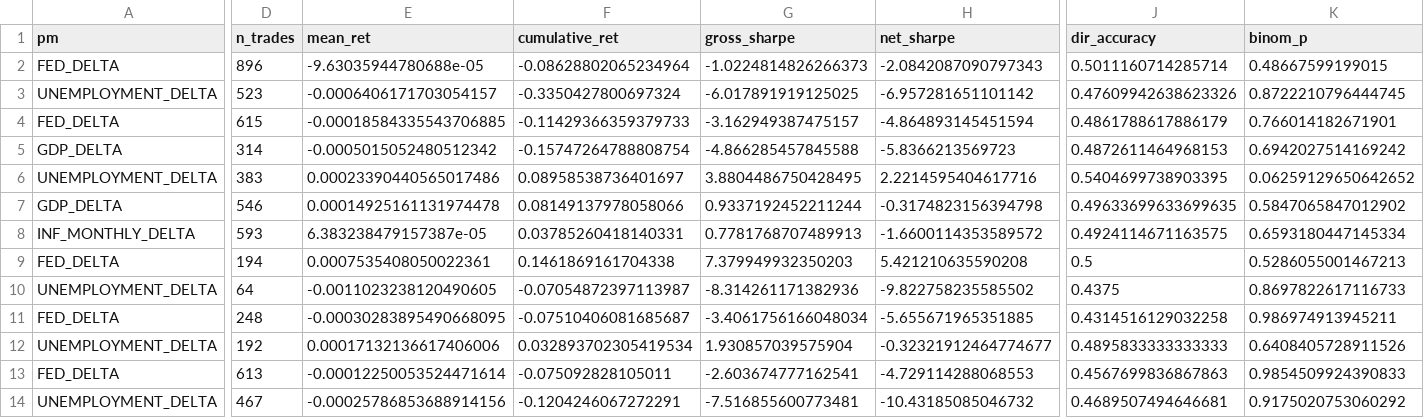
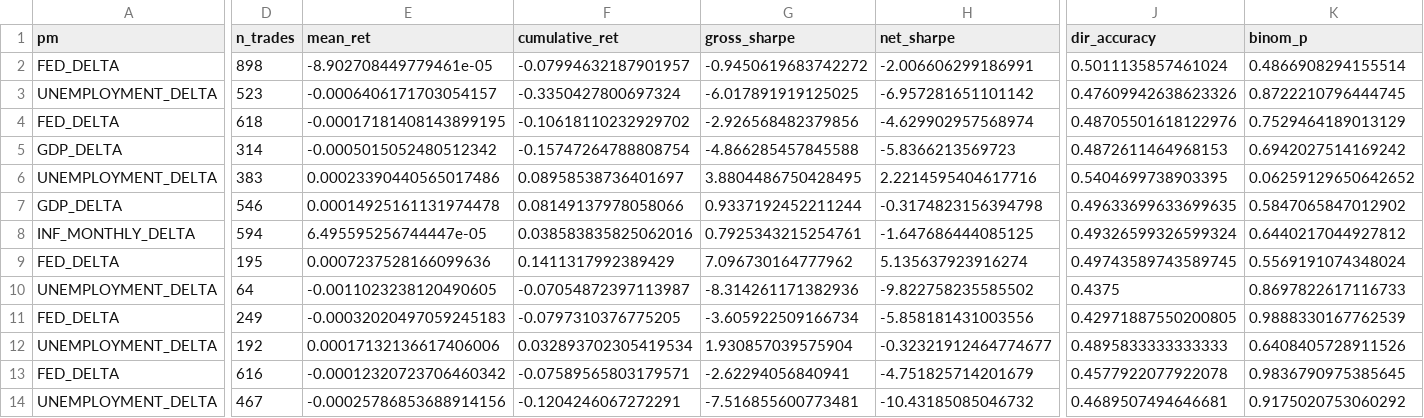
Before and after one commit to flyingduck0/ML_Seminar_Project, a CSV file: results/results_backtest.csv, drawn as a sheet; only a part is shown, gaps mark what is left out; removed rows and columns are numbered as before the commit, all else as after; rows hold the shown columns only; the diff names each change by its address in the sheet, - before the commit and + after, or states it on an @@ line.

```diff
--- a/results/results_backtest.csv
+++ b/results/results_backtest.csv
-D2 (n_trades): 896
+D2 (n_trades): 898
-E2 (mean_ret): -9.63035944780688e-05
+E2 (mean_ret): -8.902708449779461e-05
-F2 (cumulative_ret): -0.08628802065234964
+F2 (cumulative_ret): -0.07994632187901957
-G2 (gross_sharpe): -1.0224814826266373
+G2 (gross_sharpe): -0.9450619683742272
-H2 (net_sharpe): -2.0842087090797343
+H2 (net_sharpe): -2.006606299186991
-J2 (dir_accuracy): 0.5011160714285714
+J2 (dir_accuracy): 0.5011135857461024
-K2 (binom_p): 0.48667599199015
+K2 (binom_p): 0.4866908294155514
-D4 (n_trades): 615
+D4 (n_trades): 618
-E4 (mean_ret): -0.00018584335543706885
+E4 (mean_ret): -0.00017181408143899195
-F4 (cumulative_ret): -0.11429366359379733
+F4 (cumulative_ret): -0.10618110232929702
-G4 (gross_sharpe): -3.162949387475157
+G4 (gross_sharpe): -2.926568482379856
-H4 (net_sharpe): -4.864893145451594
+H4 (net_sharpe): -4.629902957568974
-J4 (dir_accuracy): 0.4861788617886179
+J4 (dir_accuracy): 0.48705501618122976
-K4 (binom_p): 0.766014182671901
+K4 (binom_p): 0.7529464189013129
-D8 (n_trades): 593
+D8 (n_trades): 594
-E8 (mean_ret): 6.383238479157387e-05
+E8 (mean_ret): 6.495595256744447e-05
-F8 (cumulative_ret): 0.03785260418140331
+F8 (cumulative_ret): 0.038583835825062016
-G8 (gross_sharpe): 0.7781768707489913
+G8 (gross_sharpe): 0.7925343215254761
-H8 (net_sharpe): -1.6600114353589572
+H8 (net_sharpe): -1.647686444085125
-J8 (dir_accuracy): 0.4924114671163575
+J8 (dir_accuracy): 0.49326599326599324
-K8 (binom_p): 0.6593180447145334
+K8 (binom_p): 0.6440217044927812
-D9 (n_trades): 194
+D9 (n_trades): 195
-E9 (mean_ret): 0.0007535408050022361
+E9 (mean_ret): 0.0007237528166099636
-F9 (cumulative_ret): 0.1461869161704338
+F9 (cumulative_ret): 0.1411317992389429
-G9 (gross_sharpe): 7.379949932350203
+G9 (gross_sharpe): 7.096730164777962
-H9 (net_sharpe): 5.421210635590208
+H9 (net_sharpe): 5.135637923916274
-J9 (dir_accuracy): 0.5
+J9 (dir_accuracy): 0.49743589743589745
-K9 (binom_p): 0.5286055001467213
+K9 (binom_p): 0.5569191074348024
-row 11: FED_DELTA | 248 | -0.00030283895490668095 | -0.07510406081685687 | -3.4061756166048034 | -5.655671965351885 | 0.4314516129032258 | 0.986974913945211
+row 11: FED_DELTA | 249 | -0.00032020497059245183 | -0.0797310376775205 | -3.605922509166734 | -5.858181431003556 | 0.42971887550200805 | 0.9888330167762539
-D13 (n_trades): 613
+D13 (n_trades): 616
-E13 (mean_ret): -0.00012250053524471614
+E13 (mean_ret): -0.00012320723706460342
-F13 (cumulative_ret): -0.075092828105011
+F13 (cumulative_ret): -0.07589565803179571
-G13 (gross_sharpe): -2.603674777162541
+G13 (gross_sharpe): -2.62294056840941
-H13 (net_sharpe): -4.729114288068553
+H13 (net_sharpe): -4.751825714201679
-J13 (dir_accuracy): 0.4567699836867863
+J13 (dir_accuracy): 0.4577922077922078
-K13 (binom_p): 0.9854509924390833
+K13 (binom_p): 0.9836790975385645
```
Also changed, not shown: results/current_signals.csv, results/results_dlm_peak_lags.csv, 8 other files.
